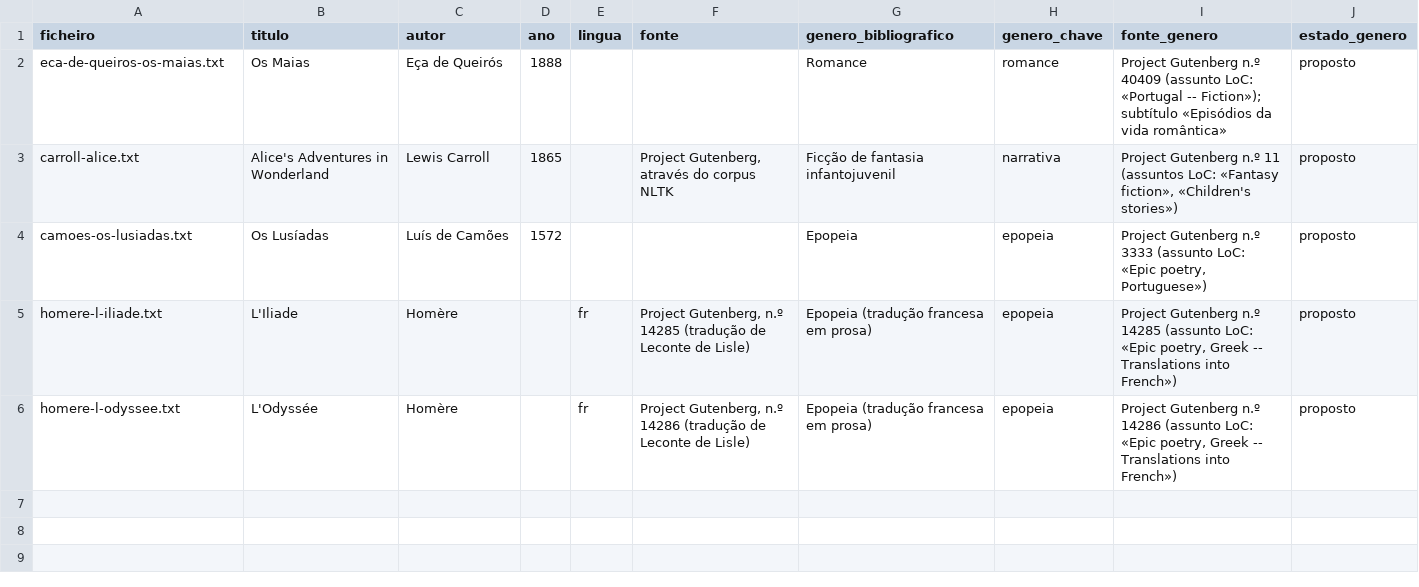
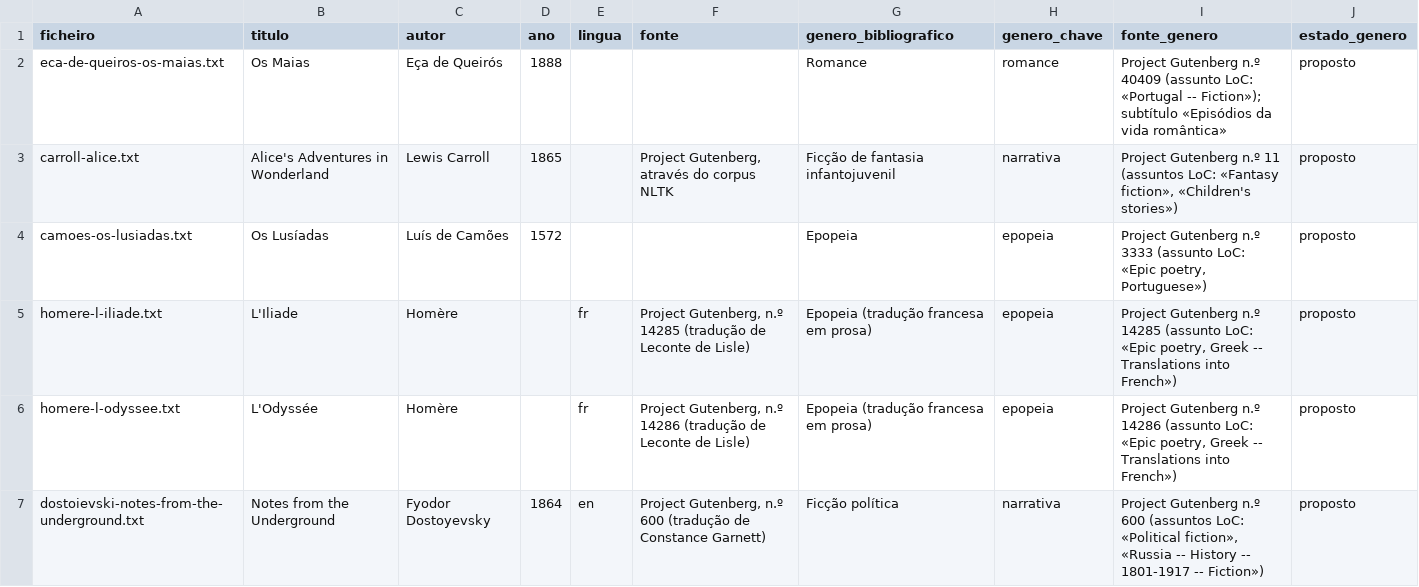
Before and after one commit to Joo2002VSC/Portfolio--Joao_Garcao, a CSV file: projects/language-technologies/livros-pln/livros/metadados.csv, drawn as a sheet.

Commit message:
Livros-PLN 3.8.1: Dostoiévski e Tolstói

```diff
--- a/projects/language-technologies/livros-pln/livros/metadados.csv
+++ b/projects/language-technologies/livros-pln/livros/metadados.csv
@@ -6 +6,2 @@ homere-l-iliade.txt,L'Iliade,Homère,,fr,"Project Gutenberg, n.º 14285 (traduç
 homere-l-odyssee.txt,L'Odyssée,Homère,,fr,"Project Gutenberg, n.º 14286 (tradução de Leconte de Lisle)",Epopeia (tradução francesa em prosa),epopeia,"Project Gutenberg n.º 14286 (assunto LoC: «Epic poetry, Greek -- Translations into French»)",proposto
+dostoievski-notes-from-the-underground.txt,Notes from the Underground,Fyodor Dostoyevsky,1864,en,"Project Gutenberg, n.º 600 (tradução de Constance Garnett)",Ficção política,narrativa,"Project Gutenberg n.º 600 (assuntos LoC: «Political fiction», «Russia -- History -- 1801-1917 -- Fiction»)",proposto
```
Also changed, not shown: 8 other files.
